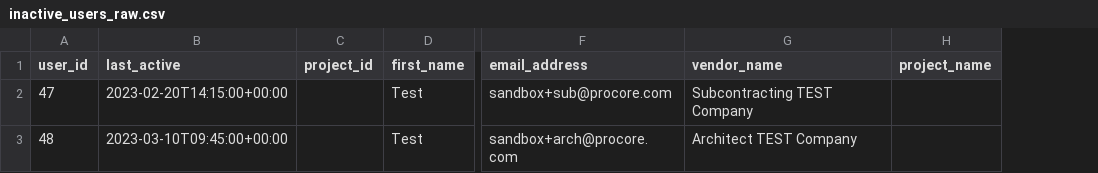
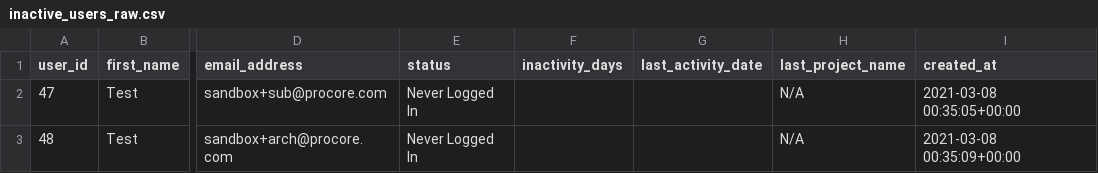
Before and after one commit to JoelAbbott/procore-inactive-user-automation, a CSV file: data/intermediate/inactive_users_raw.csv, drawn as a sheet; only a part is shown, gaps mark what is left out; removed rows and columns are numbered as before the commit, all else as after; the diff names each change by its address in the sheet, - before the commit and + after, or states it on an @@ line.

Commit message:
Changed Intermediate file handling to a flattened structure to contain buisness logic like full_name instead of user_id

```diff
--- a/data/intermediate/inactive_users_raw.csv
+++ b/data/intermediate/inactive_users_raw.csv
-column B (last_active), rows 2-3: 2023-02-20T14:15:00+00:00 | 2023-03-10T09:45:00+00:00
-column C (project_id), empty
-column G (vendor_name), rows 2-3: Subcontracting TEST Company | Architect TEST Company
-column H (project_name), empty
+column E (status), rows 2-3: Never Logged In | Never Logged In
+column F (inactivity_days), empty
+column G (last_activity_date), empty
+column H (last_project_name), rows 2-3: N/A | N/A
+column I (created_at), rows 2-3: 2021-03-08 00:35:05+00:00 | 2021-03-08 00:35:09+00:00
```
Also changed, not shown: 8 other files.
